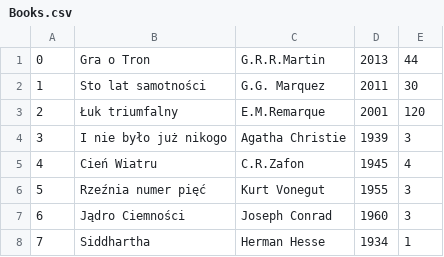
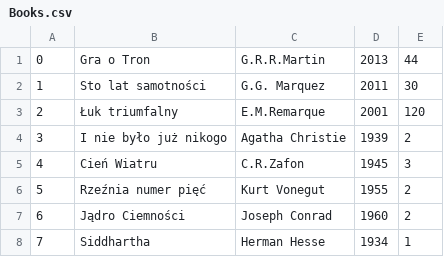
Before and after one commit to pavoe/Biblioteka, a CSV file: src/com/biblioteka/resources/CSV/Books.csv, drawn as a sheet.

```diff
--- a/src/com/biblioteka/resources/CSV/Books.csv
+++ b/src/com/biblioteka/resources/CSV/Books.csv
@@ -3,6 +3,6 @@
 2,Łuk triumfalny,E.M.Remarque,2001,120
-3,I nie było już nikogo,Agatha Christie,1939,3
-4,Cień Wiatru,C.R.Zafon,1945,4
-5,Rzeźnia numer pięć,Kurt Vonegut,1955,3
-6,Jądro Ciemności,Joseph Conrad,1960,3
+3,I nie było już nikogo,Agatha Christie,1939,2
+4,Cień Wiatru,C.R.Zafon,1945,3
+5,Rzeźnia numer pięć,Kurt Vonegut,1955,2
+6,Jądro Ciemności,Joseph Conrad,1960,2
 7,Siddhartha,Herman Hesse,1934,1
```
Also changed, not shown: 21 other files.
